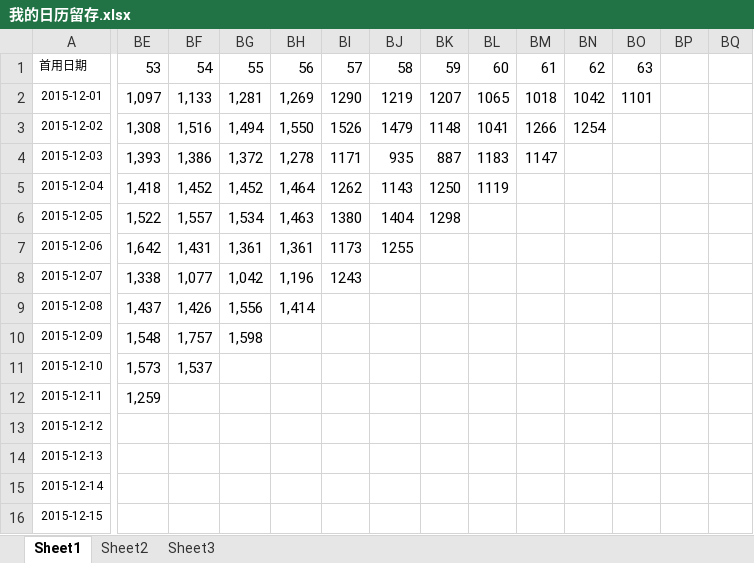
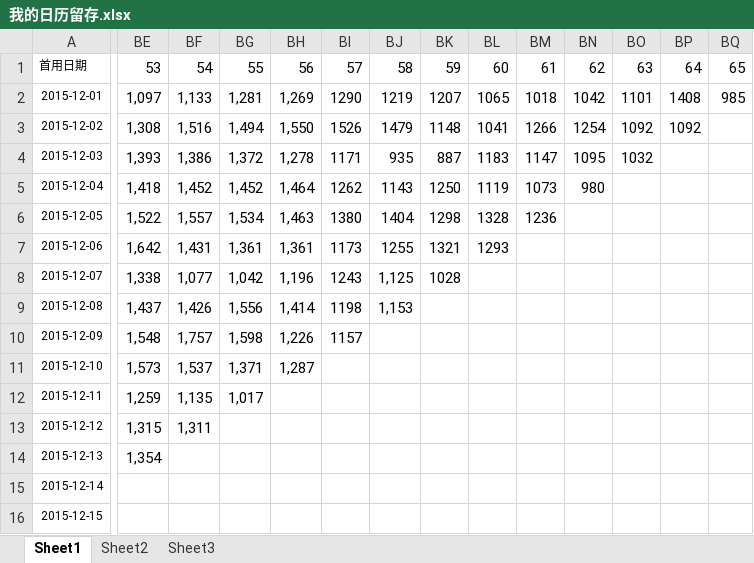
Before and after one commit to fanliaokeji/lvdun, an Excel workbook: dida/code/doc/我的日历留存.xlsx, sheet Sheet1, drawn as a sheet; only a part is shown, gaps mark what is left out; values as stored, in another font and other column widths than the file's, no borders; charts and pictures not drawn; the diff covers the shown part only; the diff names each change by its address in the sheet, - before the commit and + after, or states it on an @@ line.

Commit message:
补齐数据，12.1~1.28的存留，统一补齐到2.4

```diff
--- a/dida/code/doc/我的日历留存.xlsx (sheet Sheet1)
+++ b/dida/code/doc/我的日历留存.xlsx (sheet Sheet1)
-BP1: (empty)
+BP1: 64
-BQ1: (empty)
+BQ1: 65
-BP2: (empty)
+BP2: 1408
-BQ2: (empty)
+BQ2: 985
-BO3: (empty)
+BO3: 1092
-BP3: (empty)
+BP3: 1092
-BN4: (empty)
+BN4: 1095
-BO4: (empty)
+BO4: 1032
-BM5: (empty)
+BM5: 1073
-BN5: (empty)
+BN5: 980
-BL6: (empty)
+BL6: 1328
-BM6: (empty)
+BM6: 1236
-BK7: (empty)
+BK7: 1321
-BL7: (empty)
+BL7: 1293
-BJ8: (empty)
+BJ8: 1,125
-BK8: (empty)
+BK8: 1028
-BI9: (empty)
+BI9: 1198
-BJ9: (empty)
+BJ9: 1,153
-BH10: (empty)
+BH10: 1,226
-BI10: (empty)
+BI10: 1157
-BG11: (empty)
+BG11: 1,371
-BH11: (empty)
+BH11: 1,287
-BF12: (empty)
+BF12: 1,135
-BG12: (empty)
+BG12: 1,017
-BE13: (empty)
+BE13: 1,315
-BF13: (empty)
+BF13: 1,311
-BE14: (empty)
+BE14: 1,354
```
Also changed, not shown: 93 edited cells elsewhere in this sheet, charts or pictures.
